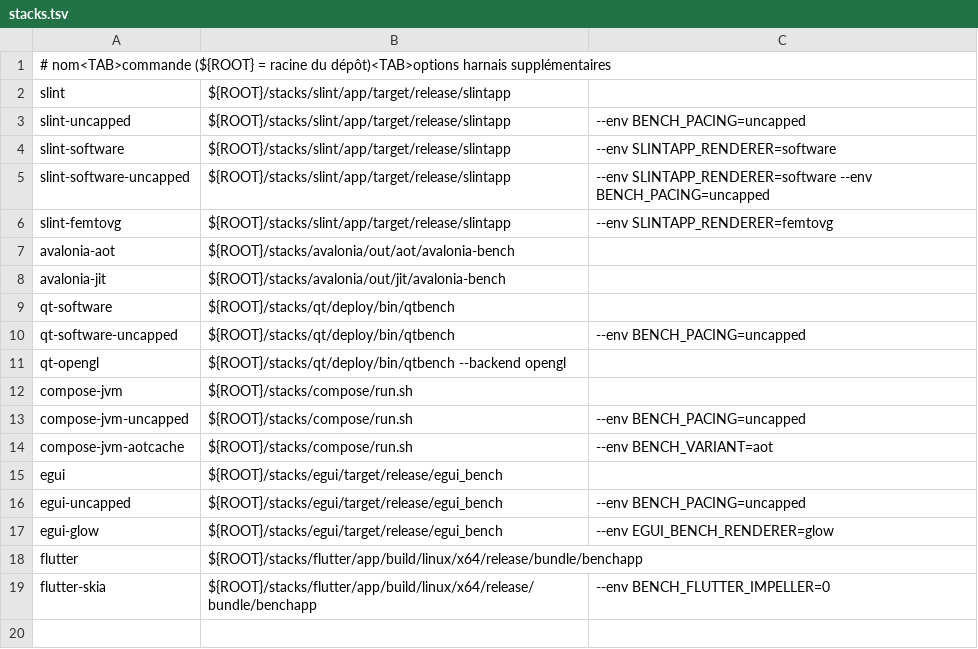
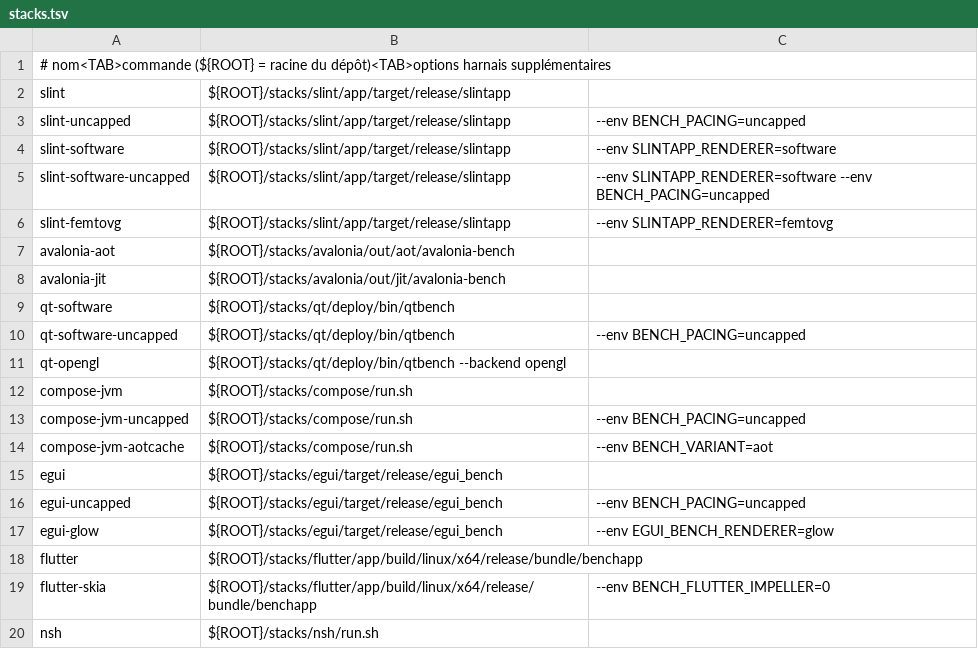
Before and after one commit to rltbg/benchmark, a TSV file: harness/stacks.tsv, drawn as a sheet; the diff names each change by its address in the sheet, - before the commit and + after, or states it on an @@ line.

```diff
--- a/harness/stacks.tsv
+++ b/harness/stacks.tsv
+row 20: nsh | ${ROOT}/stacks/nsh/run.sh
```
Also changed, not shown: 2 other files.
